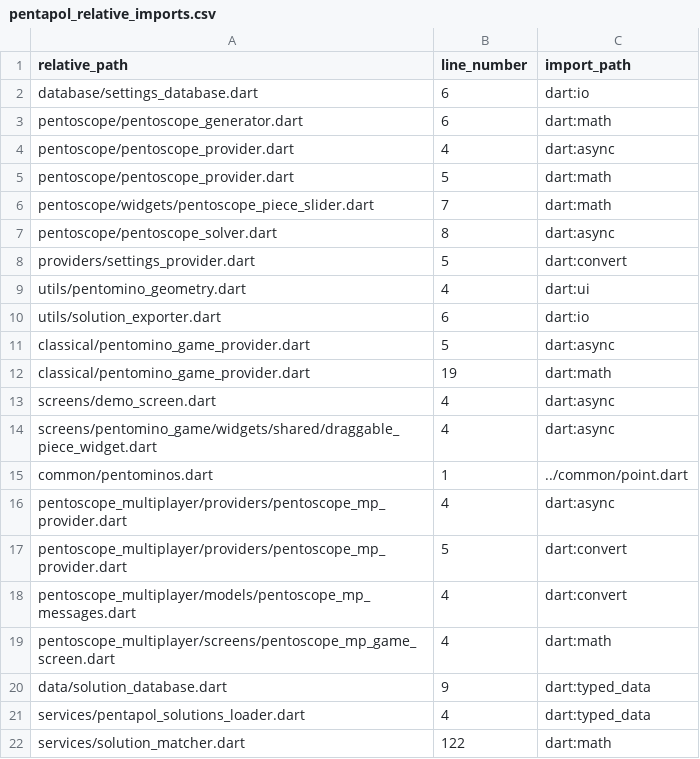
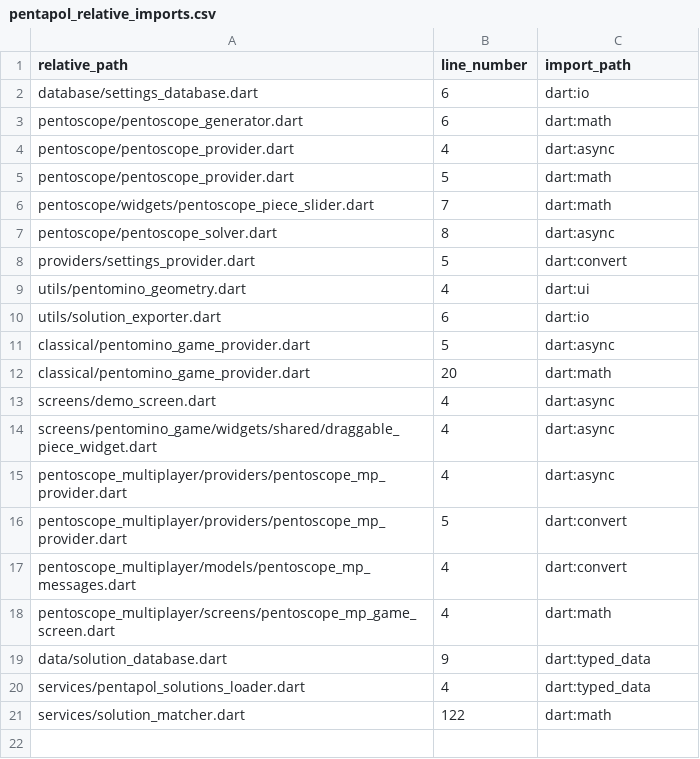
Before and after one commit to PML54/pentoscope, a CSV file: tools/csv/pentapol_relative_imports.csv, drawn as a sheet.

```diff
--- a/tools/csv/pentapol_relative_imports.csv
+++ b/tools/csv/pentapol_relative_imports.csv
@@ -11,6 +11,5 @@ relative_path,line_number,import_path
 "classical/pentomino_game_provider.dart",5,"dart:async"
-"classical/pentomino_game_provider.dart",19,"dart:math"
+"classical/pentomino_game_provider.dart",20,"dart:math"
 "screens/demo_screen.dart",4,"dart:async"
 "screens/pentomino_game/widgets/shared/draggable_piece_widget.dart",4,"dart:async"
-"common/pentominos.dart",1,"../common/point.dart"
 "pentoscope_multiplayer/providers/pentoscope_mp_provider.dart",4,"dart:async"
```
Also changed, not shown: tools/csv/pentapol_dart_files.csv, tools/csv/pentapol_end_files.csv, 41 other files.
